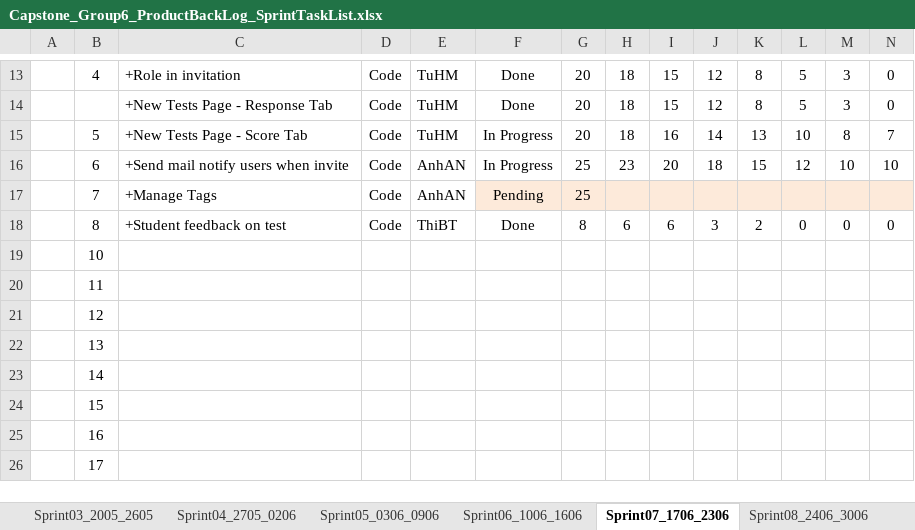
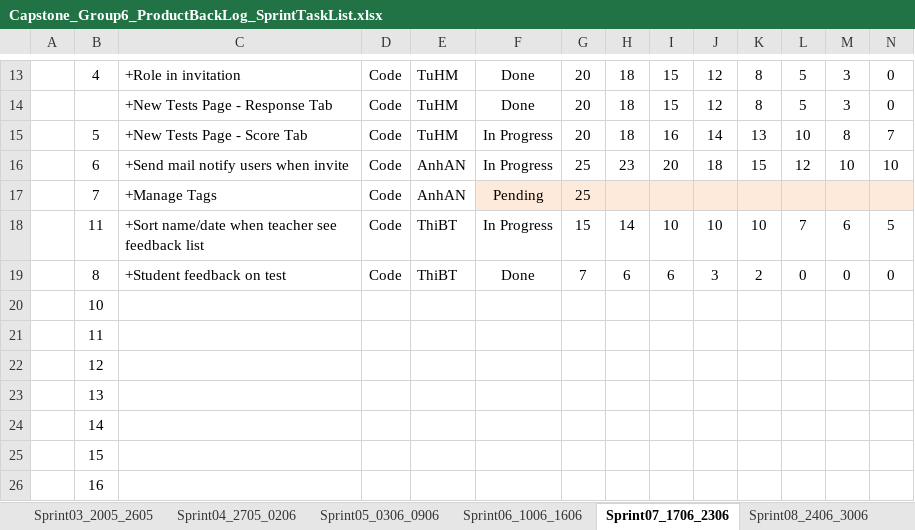
Before and after one commit to haima24/oats-project, an Excel workbook: Documents/ProductBackLog/Capstone_Group6_ProductBackLog_SprintTaskList.xlsx, sheet Sprint07_1706_2306, drawn as a sheet; only a part is shown, gaps mark what is left out; the shorter side is filled out with more unchanged rows; values as stored, in another font and other column widths than the file's, no borders; table styles not drawn; addresses are those after the commit; rows hold the shown columns only; the diff names each change by its address in the sheet, - before the commit and + after, or states it on an @@ line.

```diff
--- a/Documents/ProductBackLog/Capstone_Group6_ProductBackLog_SprintTaskList.xlsx (sheet Sprint07_1706_2306)
+++ b/Documents/ProductBackLog/Capstone_Group6_ProductBackLog_SprintTaskList.xlsx (sheet Sprint07_1706_2306)
+row 18:  | 11 | +Sort name/date when teacher see feedback list | Code | ThiBT | In Progress | 15 | 14 | 10 | 10 | 10 | 7 | 6 | 5
-G19: 8
+G19: 7
```
Also changed, not shown: sheet Sprint09_0107_0707, sheet Sprint10_0807_1407, sheet Sprint08_2406_3006, sheet Sprint11_1507_2107, sheet Sprint06_1006_1606, sheet Sprint13_2907_0408.
